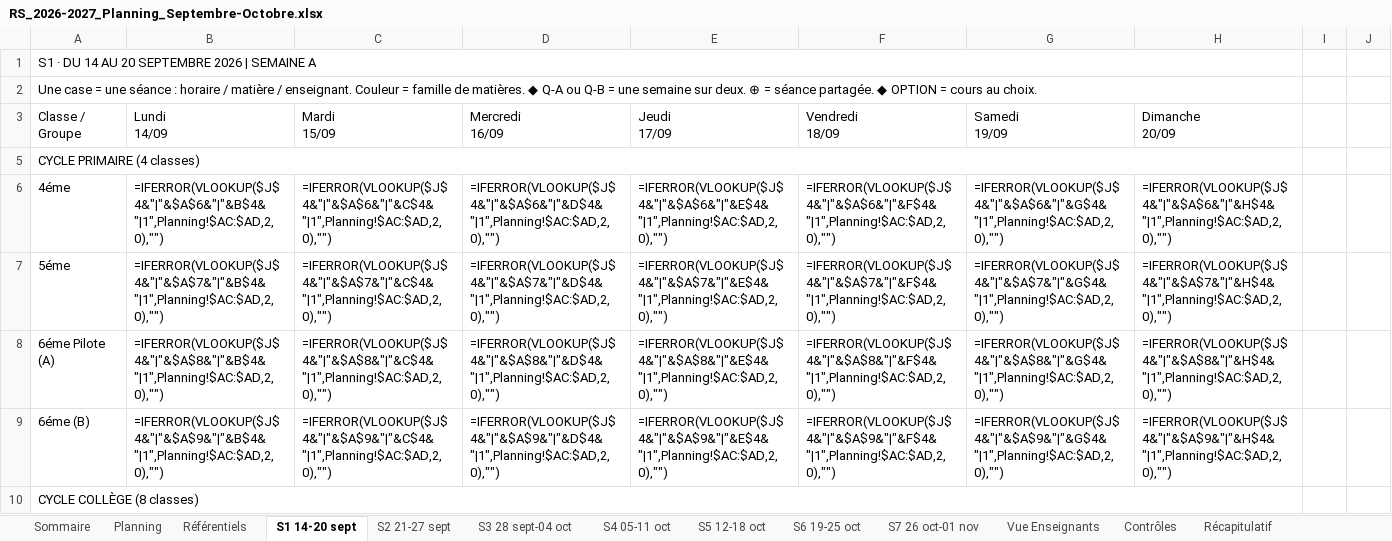
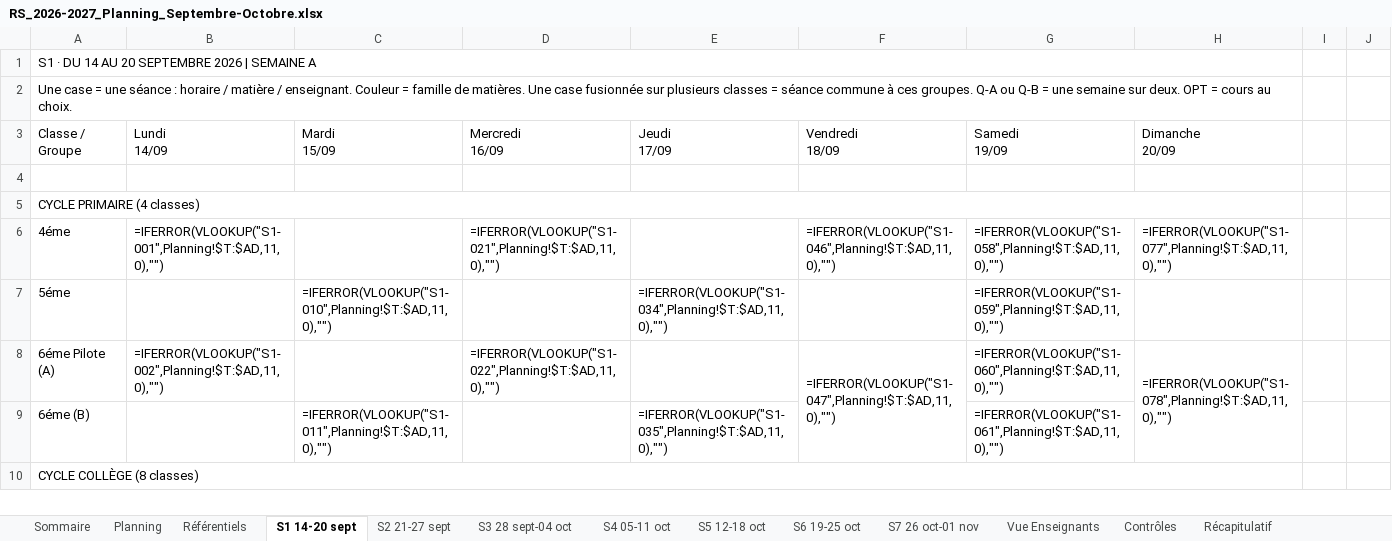
Before and after one commit to amineHasnaoui11/emploi-du-temps, an Excel workbook: livrables/RS_2026-2027_Planning_Septembre-Octobre.xlsx, sheet S1 14-20 sept, drawn as a sheet; only a part is shown; values as stored, in another font and other column widths than the file's, no cell formats; formulas without a stored value are shown as written; conditional formats not drawn; the diff covers the shown part only; the diff names each change by its address in the sheet, - before the commit and + after, or states it on an @@ line.

```diff
--- a/livrables/RS_2026-2027_Planning_Septembre-Octobre.xlsx (sheet S1 14-20 sept)
+++ b/livrables/RS_2026-2027_Planning_Septembre-Octobre.xlsx (sheet S1 14-20 sept)
-A2 (Classe / Groupe): …de matières. ◆ Q-A ou Q-B = une semaine sur deux. ⊕ = séance partagée. ◆ OPTION = cours…
+A2 (Classe / Groupe): …de matières. Une case fusionnée sur plusieurs classes = séance commune à ces groupes. Q-A ou Q-B = une semaine sur deux. OPT = cours…
+row 4: (empty)
-B6 (Lundi 14/09): =IFERROR(VLOOKUP($J$4&"|"&$A$6&"|"&B$4&"|1",Planning!$AC:$AD,2,0),"")
+B6 (Lundi 14/09): =IFERROR(VLOOKUP("S1-001",Planning!$T:$AD,11,0),"")
-C6 (Mardi 15/09): =IFERROR(VLOOKUP($J$4&"|"&$A$6&"|"&C$4&"|1",Planning!$AC:$AD,2,0),"")
+C6 (Mardi 15/09): (empty)
-D6 (Mercredi 16/09): =IFERROR(VLOOKUP($J$4&"|"&$A$6&"|"&D$4&"|1",Planning!$AC:$AD,2,0),"")
+D6 (Mercredi 16/09): =IFERROR(VLOOKUP("S1-021",Planning!$T:$AD,11,0),"")
-E6 (Jeudi 17/09): =IFERROR(VLOOKUP($J$4&"|"&$A$6&"|"&E$4&"|1",Planning!$AC:$AD,2,0),"")
+E6 (Jeudi 17/09): (empty)
-F6 (Vendredi 18/09): =IFERROR(VLOOKUP($J$4&"|"&$A$6&"|"&F$4&"|1",Planning!$AC:$AD,2,0),"")
+F6 (Vendredi 18/09): =IFERROR(VLOOKUP("S1-046",Planning!$T:$AD,11,0),"")
-G6 (Samedi 19/09): =IFERROR(VLOOKUP($J$4&"|"&$A$6&"|"&G$4&"|1",Planning!$AC:$AD,2,0),"")
+G6 (Samedi 19/09): =IFERROR(VLOOKUP("S1-058",Planning!$T:$AD,11,0),"")
-H6 (Dimanche 20/09): =IFERROR(VLOOKUP($J$4&"|"&$A$6&"|"&H$4&"|1",Planning!$AC:$AD,2,0),"")
+H6 (Dimanche 20/09): =IFERROR(VLOOKUP("S1-077",Planning!$T:$AD,11,0),"")
-B7 (Lundi 14/09): =IFERROR(VLOOKUP($J$4&"|"&$A$7&"|"&B$4&"|1",Planning!$AC:$AD,2,0),"")
+B7 (Lundi 14/09): (empty)
-C7 (Mardi 15/09): =IFERROR(VLOOKUP($J$4&"|"&$A$7&"|"&C$4&"|1",Planning!$AC:$AD,2,0),"")
+C7 (Mardi 15/09): =IFERROR(VLOOKUP("S1-010",Planning!$T:$AD,11,0),"")
-D7 (Mercredi 16/09): =IFERROR(VLOOKUP($J$4&"|"&$A$7&"|"&D$4&"|1",Planning!$AC:$AD,2,0),"")
+D7 (Mercredi 16/09): (empty)
-E7 (Jeudi 17/09): =IFERROR(VLOOKUP($J$4&"|"&$A$7&"|"&E$4&"|1",Planning!$AC:$AD,2,0),"")
+E7 (Jeudi 17/09): =IFERROR(VLOOKUP("S1-034",Planning!$T:$AD,11,0),"")
-F7 (Vendredi 18/09): =IFERROR(VLOOKUP($J$4&"|"&$A$7&"|"&F$4&"|1",Planning!$AC:$AD,2,0),"")
+F7 (Vendredi 18/09): (empty)
-G7 (Samedi 19/09): =IFERROR(VLOOKUP($J$4&"|"&$A$7&"|"&G$4&"|1",Planning!$AC:$AD,2,0),"")
+G7 (Samedi 19/09): =IFERROR(VLOOKUP("S1-059",Planning!$T:$AD,11,0),"")
-H7 (Dimanche 20/09): =IFERROR(VLOOKUP($J$4&"|"&$A$7&"|"&H$4&"|1",Planning!$AC:$AD,2,0),"")
+H7 (Dimanche 20/09): (empty)
-B8 (Lundi 14/09): =IFERROR(VLOOKUP($J$4&"|"&$A$8&"|"&B$4&"|1",Planning!$AC:$AD,2,0),"")
+B8 (Lundi 14/09): =IFERROR(VLOOKUP("S1-002",Planning!$T:$AD,11,0),"")
-C8 (Mardi 15/09): =IFERROR(VLOOKUP($J$4&"|"&$A$8&"|"&C$4&"|1",Planning!$AC:$AD,2,0),"")
+C8 (Mardi 15/09): (empty)
-D8 (Mercredi 16/09): =IFERROR(VLOOKUP($J$4&"|"&$A$8&"|"&D$4&"|1",Planning!$AC:$AD,2,0),"")
+D8 (Mercredi 16/09): =IFERROR(VLOOKUP("S1-022",Planning!$T:$AD,11,0),"")
-E8 (Jeudi 17/09): =IFERROR(VLOOKUP($J$4&"|"&$A$8&"|"&E$4&"|1",Planning!$AC:$AD,2,0),"")
+E8 (Jeudi 17/09): (empty)
-F8 (Vendredi 18/09): =IFERROR(VLOOKUP($J$4&"|"&$A$8&"|"&F$4&"|1",Planning!$AC:$AD,2,0),"")
+F8 (Vendredi 18/09): =IFERROR(VLOOKUP("S1-047",Planning!$T:$AD,11,0),"")
+F8:F9 merged
-G8 (Samedi 19/09): =IFERROR(VLOOKUP($J$4&"|"&$A$8&"|"&G$4&"|1",Planning!$AC:$AD,2,0),"")
+G8 (Samedi 19/09): =IFERROR(VLOOKUP("S1-060",Planning!$T:$AD,11,0),"")
-H8 (Dimanche 20/09): =IFERROR(VLOOKUP($J$4&"|"&$A$8&"|"&H$4&"|1",Planning!$AC:$AD,2,0),"")
+H8 (Dimanche 20/09): =IFERROR(VLOOKUP("S1-078",Planning!$T:$AD,11,0),"")
+H8:H9 merged
-B9 (Lundi 14/09): =IFERROR(VLOOKUP($J$4&"|"&$A$9&"|"&B$4&"|1",Planning!$AC:$AD,2,0),"")
+B9 (Lundi 14/09): (empty)
-C9 (Mardi 15/09): =IFERROR(VLOOKUP($J$4&"|"&$A$9&"|"&C$4&"|1",Planning!$AC:$AD,2,0),"")
+C9 (Mardi 15/09): =IFERROR(VLOOKUP("S1-011",Planning!$T:$AD,11,0),"")
-D9 (Mercredi 16/09): =IFERROR(VLOOKUP($J$4&"|"&$A$9&"|"&D$4&"|1",Planning!$AC:$AD,2,0),"")
+D9 (Mercredi 16/09): (empty)
-E9 (Jeudi 17/09): =IFERROR(VLOOKUP($J$4&"|"&$A$9&"|"&E$4&"|1",Planning!$AC:$AD,2,0),"")
+E9 (Jeudi 17/09): =IFERROR(VLOOKUP("S1-035",Planning!$T:$AD,11,0),"")
-F9 (Vendredi 18/09): =IFERROR(VLOOKUP($J$4&"|"&$A$9&"|"&F$4&"|1",Planning!$AC:$AD,2,0),"")
+F9 (Vendredi 18/09): (empty)
-G9 (Samedi 19/09): =IFERROR(VLOOKUP($J$4&"|"&$A$9&"|"&G$4&"|1",Planning!$AC:$AD,2,0),"")
+G9 (Samedi 19/09): =IFERROR(VLOOKUP("S1-061",Planning!$T:$AD,11,0),"")
-H9 (Dimanche 20/09): =IFERROR(VLOOKUP($J$4&"|"&$A$9&"|"&H$4&"|1",Planning!$AC:$AD,2,0),"")
+H9 (Dimanche 20/09): (empty)
```
Also changed, not shown: 10 added rows, 10 removed rows, 133 edited cells and merged cells elsewhere in this sheet, sheet Planning, sheet S5 12-18 oct, sheet S7 26 oct-01 nov, sheet S3 28 sept-04 oct, sheet S2 21-27 sept, sheet S4 05-11 oct, 2 more sheets, cell formats, hidden cells, livrables/RS_2026-2027_Octobre_seul.xlsx, 4 other files.
